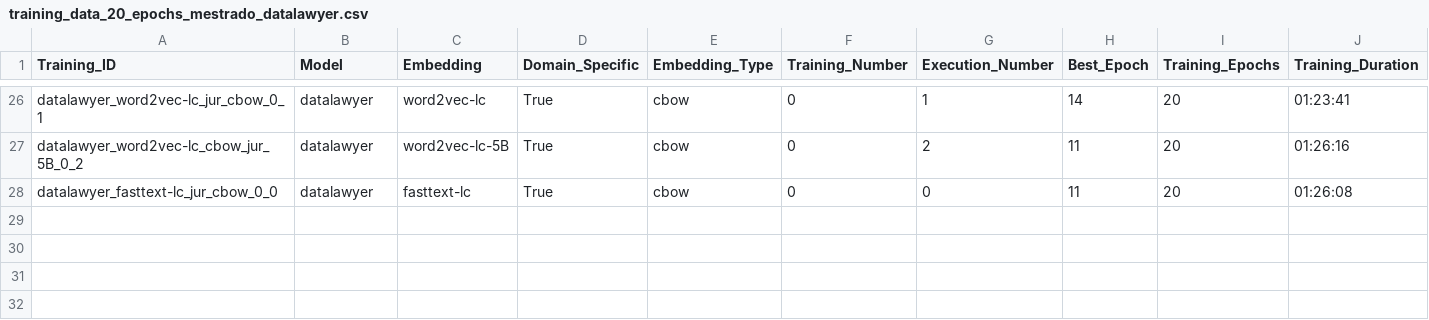
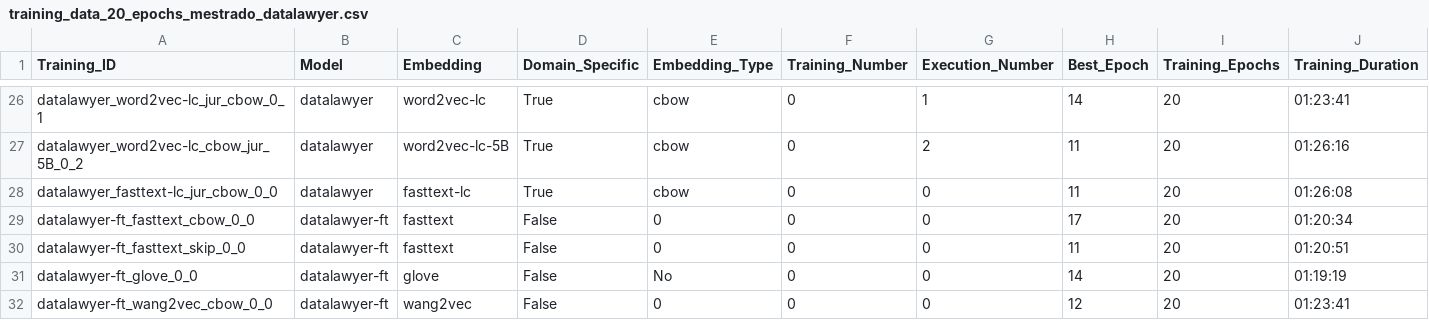
Before and after one commit to pvcastro/deeplearningufg, a CSV file: anova/training_data_20_epochs_mestrado_datalawyer.csv, drawn as a sheet; only a part is shown, gaps mark what is left out; rows hold the shown columns only; the diff names each change by its address in the sheet, - before the commit and + after, or states it on an @@ line.

```diff
--- a/anova/training_data_20_epochs_mestrado_datalawyer.csv
+++ b/anova/training_data_20_epochs_mestrado_datalawyer.csv
+row 29: datalawyer-ft_fasttext_cbow_0_0 | datalawyer-ft | fasttext | False | 0 | 0 | 0 | 17 | 20 | 01:20:34
+row 30: datalawyer-ft_fasttext_skip_0_0 | datalawyer-ft | fasttext | False | 0 | 0 | 0 | 11 | 20 | 01:20:51
+row 31: datalawyer-ft_glove_0_0 | datalawyer-ft | glove | False | No | 0 | 0 | 14 | 20 | 01:19:19
+row 32: datalawyer-ft_wang2vec_cbow_0_0 | datalawyer-ft | wang2vec | False | 0 | 0 | 0 | 12 | 20 | 01:23:41
```
Also changed, not shown: 1 other file.
